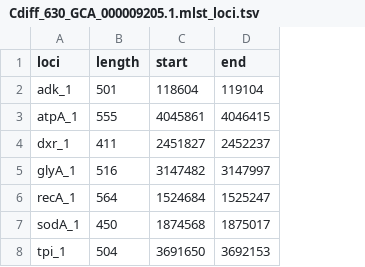
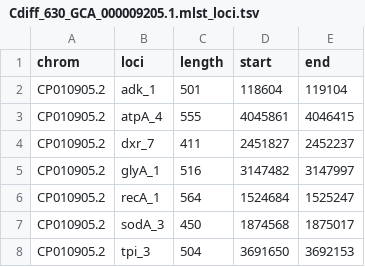
Before and after one commit to oxfordmmm/Bugflow_DSL2, a TSV file: refs/Cdiff_630_GCA_000009205.1.mlst_loci.tsv, drawn as a sheet; addresses are those after the commit; the diff names each change by its address in the sheet, - before the commit and + after, or states it on an @@ line.

```diff
--- a/refs/Cdiff_630_GCA_000009205.1.mlst_loci.tsv
+++ b/refs/Cdiff_630_GCA_000009205.1.mlst_loci.tsv
+column A (chrom), rows 2-8: all CP010905.2
-B3 (loci): atpA_1
+B3 (loci): atpA_4
-B4 (loci): dxr_1
+B4 (loci): dxr_7
-B7 (loci): sodA_1
+B7 (loci): sodA_3
-B8 (loci): tpi_1
+B8 (loci): tpi_3
```
Also changed, not shown: refs/NC_013315.1.mlst_loci.tsv, 3 other files.
